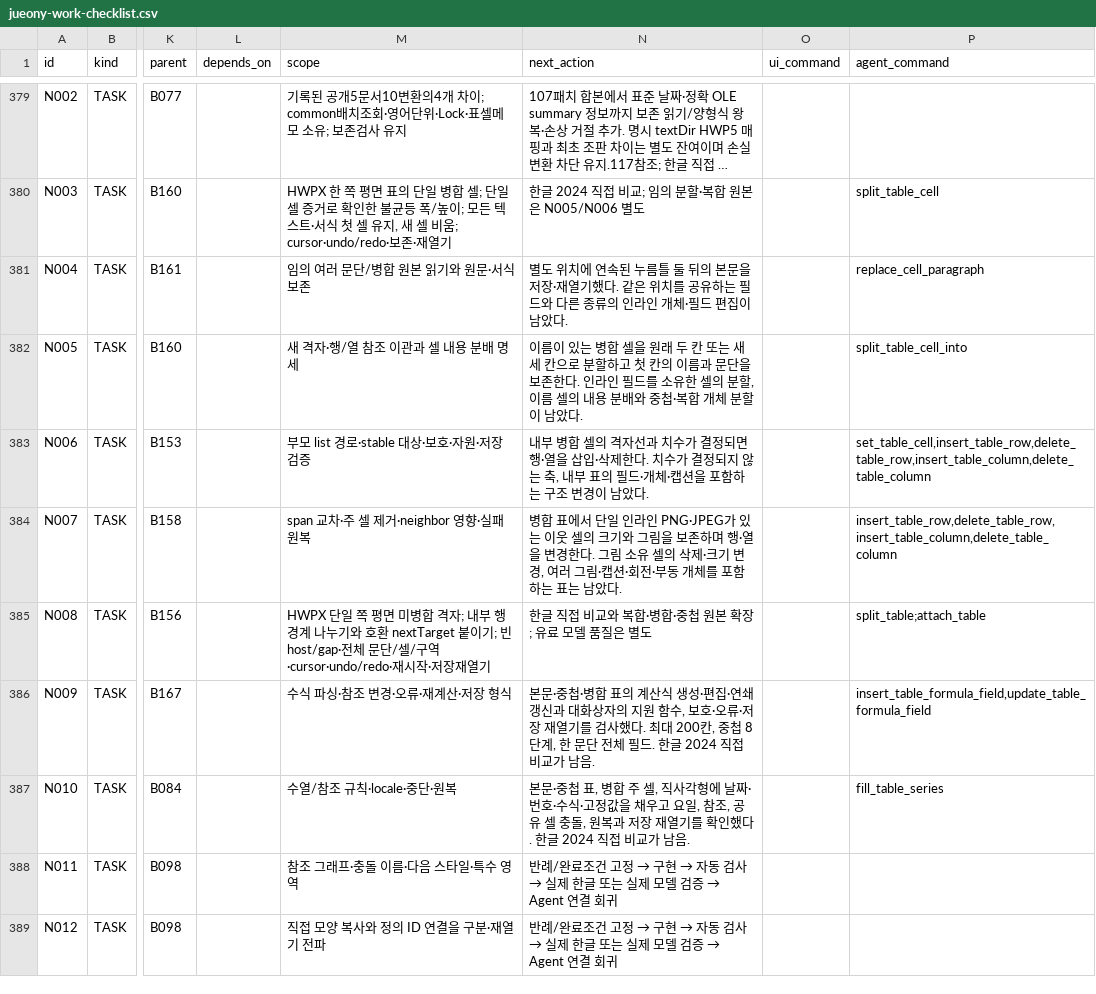
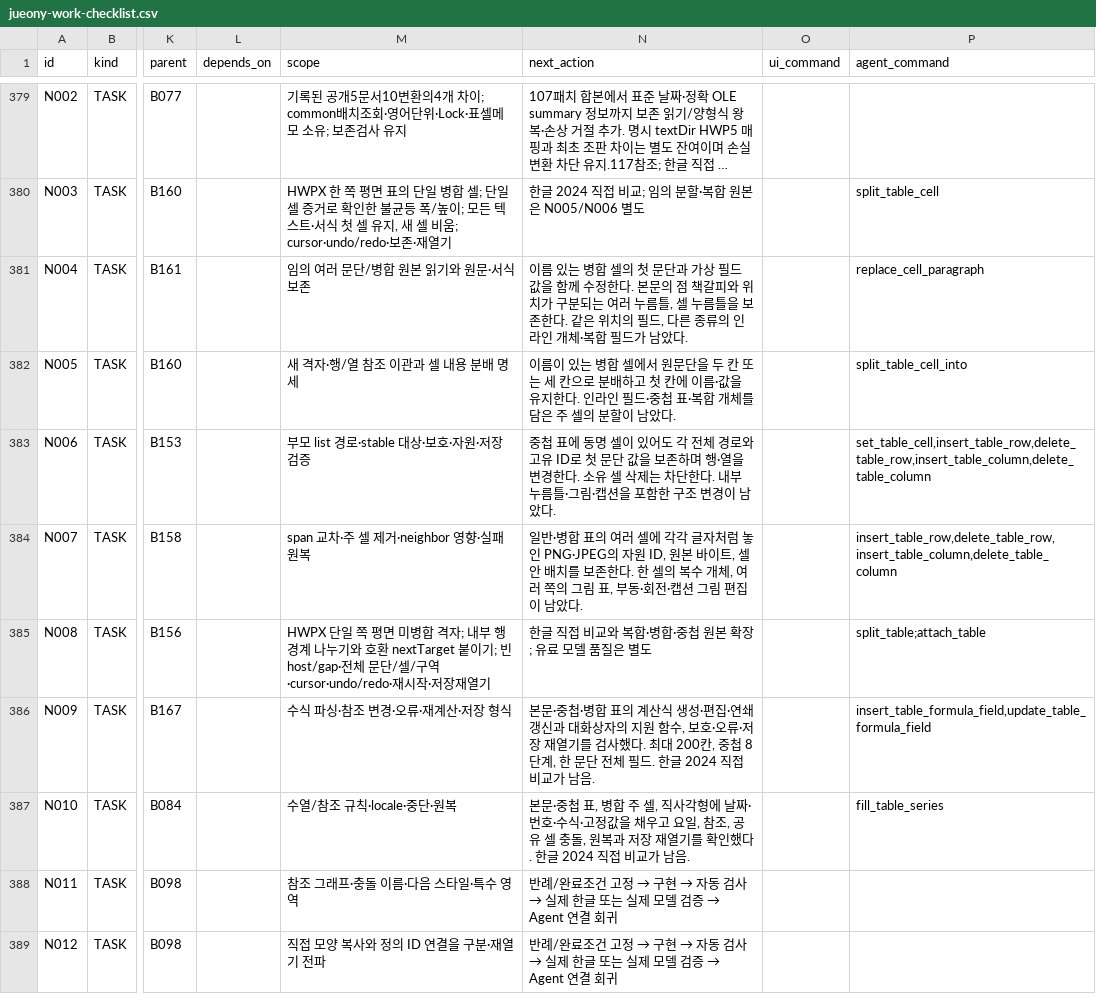
Before and after one commit to jjome/jueony, a CSV file: docs/jueony-work-checklist.csv, drawn as a sheet; only a part is shown, gaps mark what is left out; long unchanged cells end in …; the diff names each change by its address in the sheet, - before the commit and + after, or states it on an @@ line.

Commit message:
Update the table checklist with form and photo table fit tests

```diff
--- a/docs/jueony-work-checklist.csv
+++ b/docs/jueony-work-checklist.csv
-N381 (next_action): 별도 위치에 연속된 누름틀 둘 뒤의 본문을 저장·재열기했다. 같은 위치를 공유하는 필드와 다른 종류의 인라인 개체·필드 편집이 남았다…
+N381 (next_action): 이름 있는 병합 셀의 첫 문단과 가상 필드 값을 함께 수정한다. 본문의 점 책갈피와 위치가 구분되는 여러 누름틀, 셀 누름틀을 보존한다. 같은 위치의 필드, 다른 종류의 인라인 개체·복합 필드가 남았다…
-N382 (next_action): …병합 셀을 원래 두 칸 또는 새 세 칸으로 분할하고 첫 칸의 이름과 문단을 보존한다. 인라인 필드를 소유한 셀의 분할, 이름 셀의 내용 분배와 중첩·복합 개체 분할이…
+N382 (next_action): …병합 셀에서 원문단을 두 칸 또는 세 칸으로 분배하고 첫 칸에 이름·값을 유지한다. 인라인 필드·중첩 표·복합 개체를 담은 주 셀의 분할이…
-N383 (next_action): 내부 병합 셀의 격자선과 치수가 결정되면 행·열을 삽입·삭제한다. 치수가 결정되지 않는 축, 내부 표의 필드·개체·캡션을 포함하는 구조…
+N383 (next_action): 중첩 표에 동명 셀이 있어도 각 전체 경로와 고유 ID로 첫 문단 값을 보존하며 행·열을 변경한다. 소유 셀 삭제는 차단한다. 내부 누름틀·그림·캡션을 포함한 구조…
-N384 (next_action): 병합 표에서 단일 인라인 PNG·JPEG가 있는 이웃 셀의 크기와 그림을 보존하며 행·열을 변경한다. 그림 소유 셀의 삭제·크기 변경, 여러 그림·캡션·회전·부동 개체를 포함하는 표는 남았다…
+N384 (next_action): 일반·병합 표의 여러 셀에 각각 글자처럼 놓인 PNG·JPEG의 자원 ID, 원본 바이트, 셀 안 배치를 보존한다. 한 셀의 복수 개체, 여러 쪽의 그림 표, 부동·회전·캡션 그림 편집이 남았다…
```
Also changed, not shown: 4 other files.
